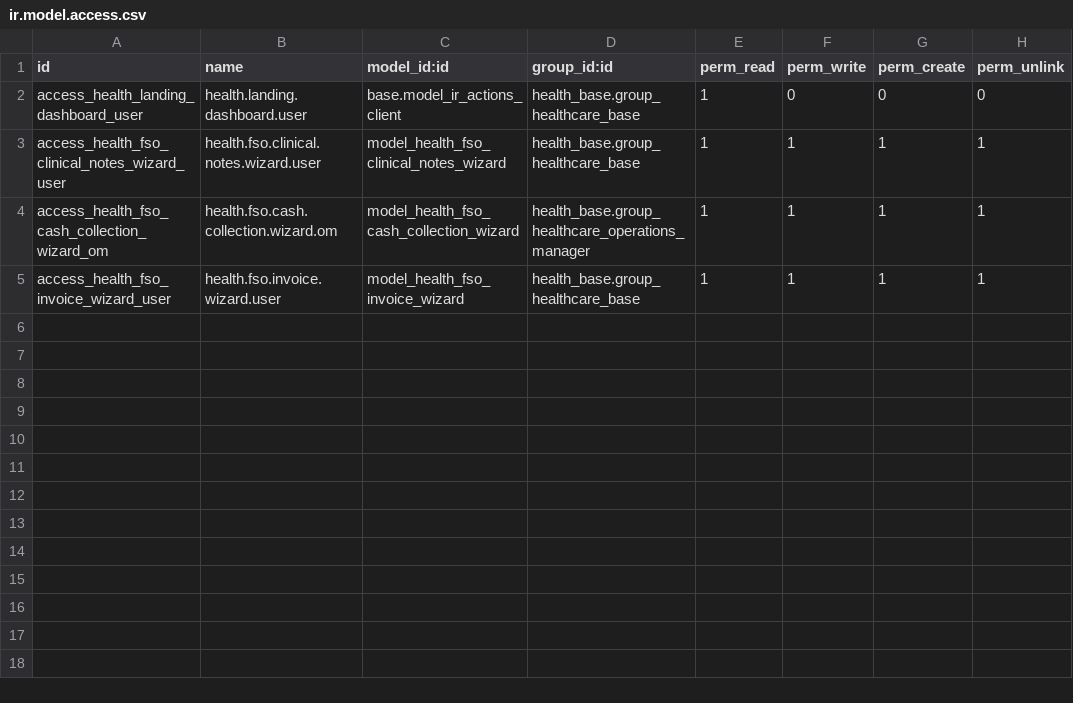
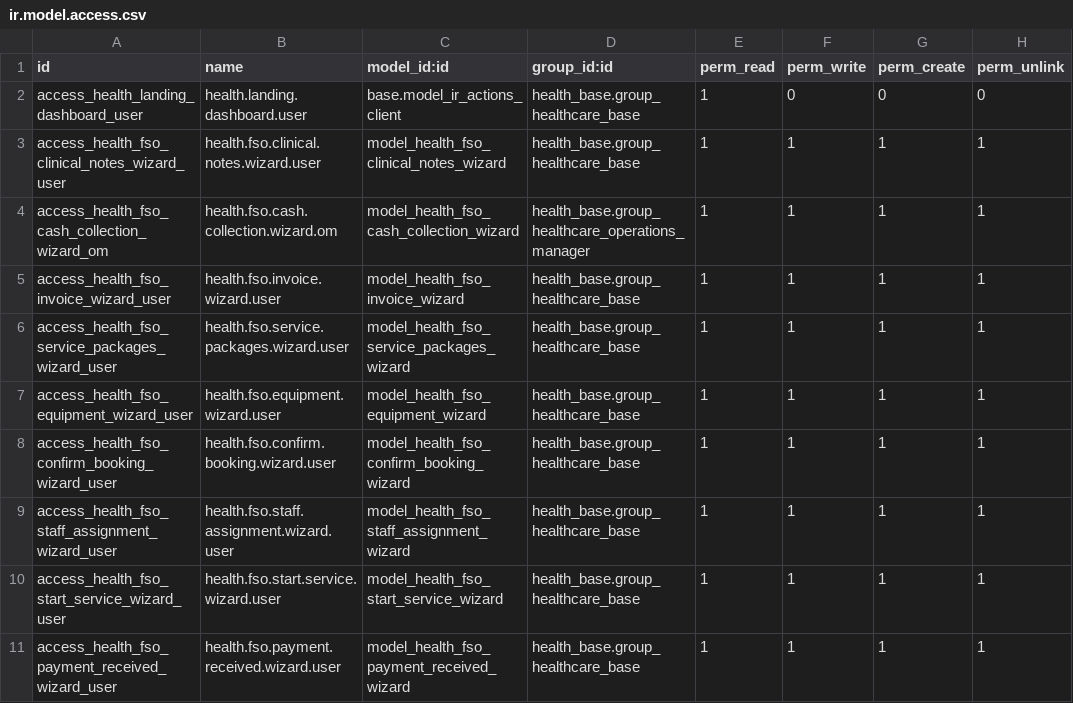
Before and after one commit to biztinct/health, a CSV file: addons/health_landing/security/ir.model.access.csv, drawn as a sheet.

```diff
--- a/addons/health_landing/security/ir.model.access.csv
+++ b/addons/health_landing/security/ir.model.access.csv
@@ -5 +5,7 @@ access_health_fso_cash_collection_wizard_om,health.fso.cash.collection.wizard.om
 access_health_fso_invoice_wizard_user,health.fso.invoice.wizard.user,model_health_fso_invoice_wizard,health_base.group_healthcare_base,1,1,1,1
+access_health_fso_service_packages_wizard_user,health.fso.service.packages.wizard.user,model_health_fso_service_packages_wizard,health_base.group_healthcare_base,1,1,1,1
+access_health_fso_equipment_wizard_user,health.fso.equipment.wizard.user,model_health_fso_equipment_wizard,health_base.group_healthcare_base,1,1,1,1
+access_health_fso_confirm_booking_wizard_user,health.fso.confirm.booking.wizard.user,model_health_fso_confirm_booking_wizard,health_base.group_healthcare_base,1,1,1,1
+access_health_fso_staff_assignment_wizard_user,health.fso.staff.assignment.wizard.user,model_health_fso_staff_assignment_wizard,health_base.group_healthcare_base,1,1,1,1
+access_health_fso_start_service_wizard_user,health.fso.start.service.wizard.user,model_health_fso_start_service_wizard,health_base.group_healthcare_base,1,1,1,1
+access_health_fso_payment_received_wizard_user,health.fso.payment.received.wizard.user,model_health_fso_payment_received_wizard,health_base.group_healthcare_base,1,1,1,1
```
Also changed, not shown: 18 other files.
